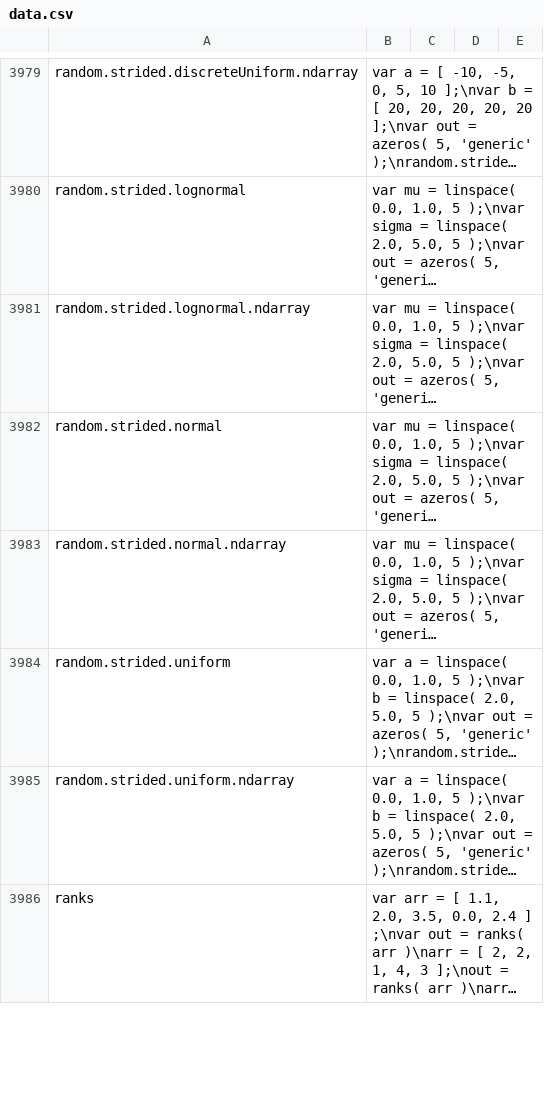
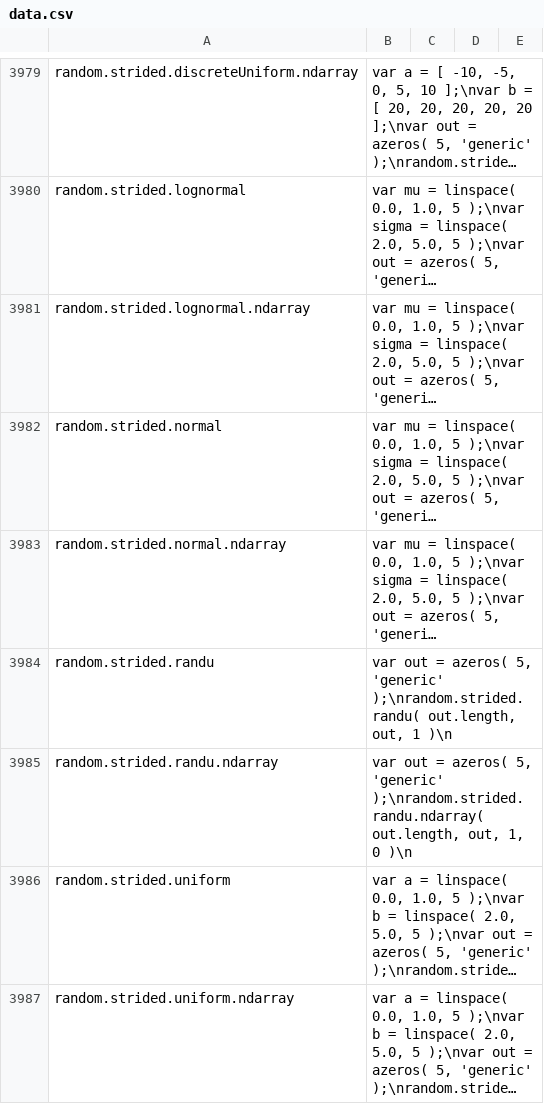
Before and after one commit to stdlib-js/repl-code-blocks, a CSV file: data/data.csv, drawn as a sheet; only a part is shown, gaps mark what is left out; the shorter side is filled out with more unchanged rows; long unchanged cells end in …; the diff names each change by its address in the sheet, - before the commit and + after, or states it on an @@ line.

```diff
--- a/data/data.csv
+++ b/data/data.csv
+row 3984: random.strided.randu | var out = azeros( 5, 'generic' );\nrandom.strided.randu( out.length, out, 1 )\n
+row 3985: random.strided.randu.ndarray | var out = azeros( 5, 'generic' );\nrandom.strided.randu.ndarray( out.length, out, 1, 0 )\n
```
Also changed, not shown: 1 other file.
